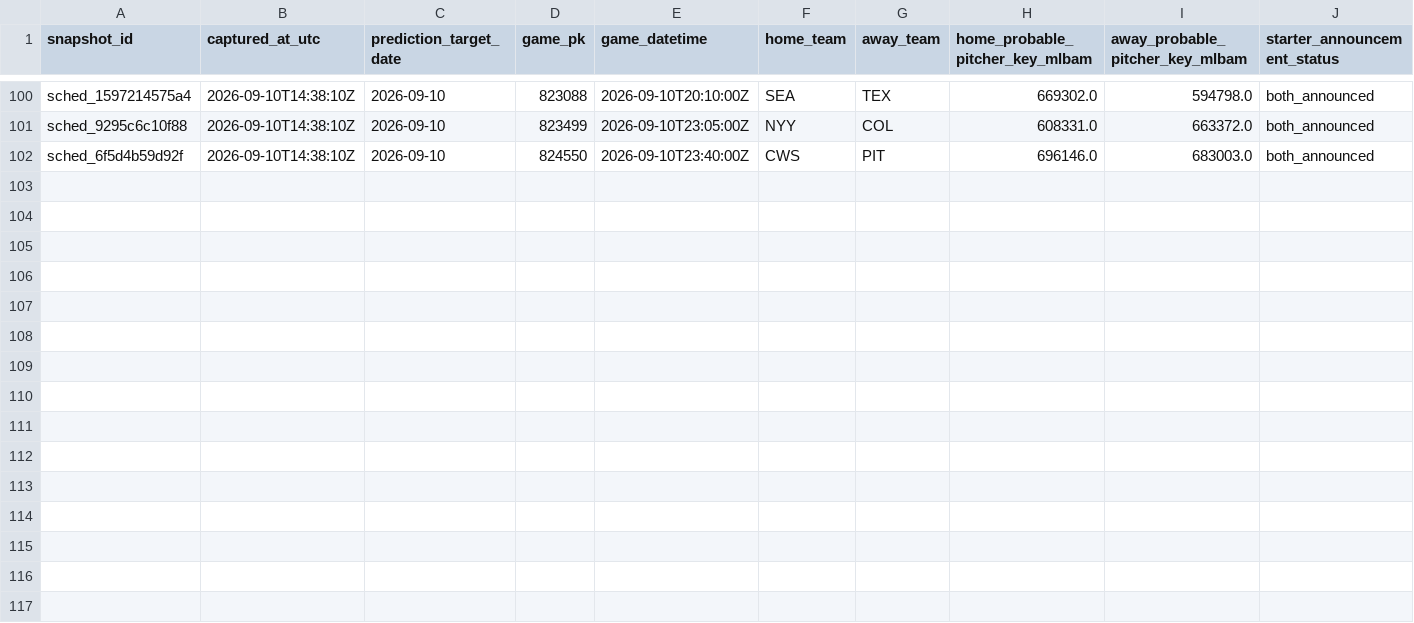
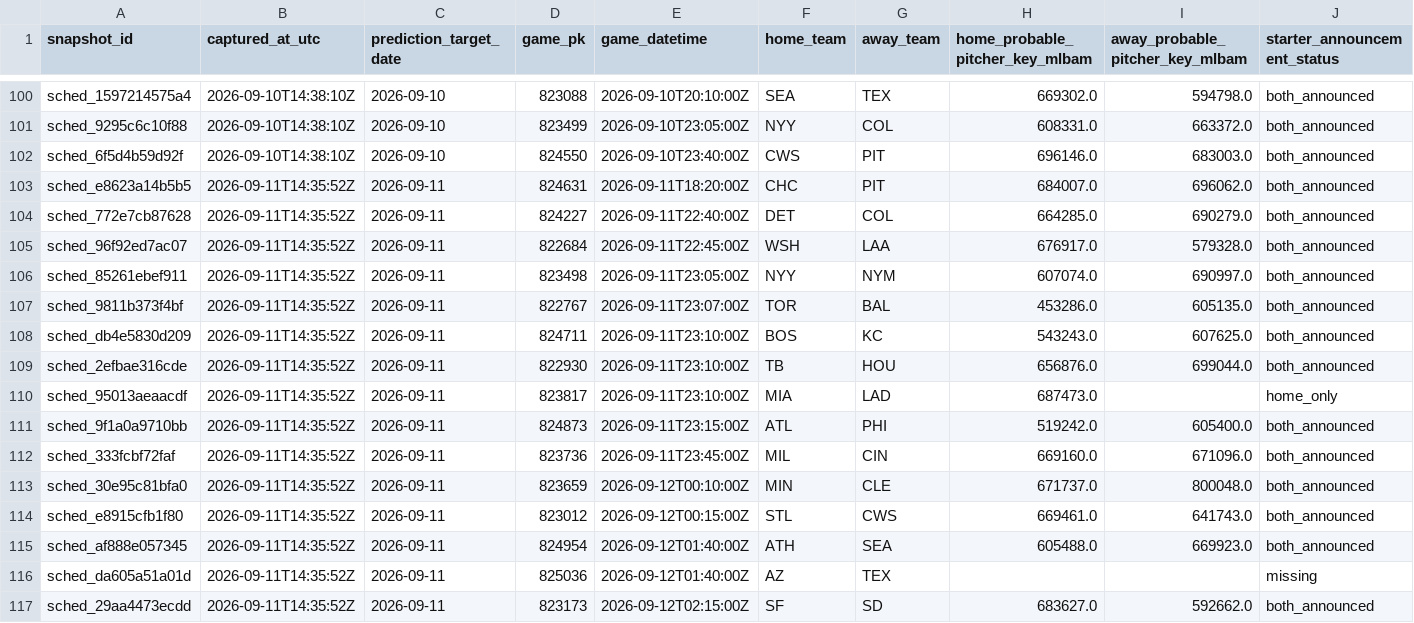
Before and after one commit to 0xyydeca/mlb_metrics, a CSV file: data/predictions/schedule_snapshots.csv, drawn as a sheet; only a part is shown, gaps mark what is left out; rows hold the shown columns only; the diff names each change by its address in the sheet, - before the commit and + after, or states it on an @@ line.

```diff
--- a/data/predictions/schedule_snapshots.csv
+++ b/data/predictions/schedule_snapshots.csv
+row 103: sched_e8623a14b5b5 | 2026-09-11T14:35:52Z | 2026-09-11 | 824631 | 2026-09-11T18:20:00Z | CHC | PIT | 684007.0 | 696062.0 | both_announced
+row 104: sched_772e7cb87628 | 2026-09-11T14:35:52Z | 2026-09-11 | 824227 | 2026-09-11T22:40:00Z | DET | COL | 664285.0 | 690279.0 | both_announced
+row 105: sched_96f92ed7ac07 | 2026-09-11T14:35:52Z | 2026-09-11 | 822684 | 2026-09-11T22:45:00Z | WSH | LAA | 676917.0 | 579328.0 | both_announced
+row 106: sched_85261ebef911 | 2026-09-11T14:35:52Z | 2026-09-11 | 823498 | 2026-09-11T23:05:00Z | NYY | NYM | 607074.0 | 690997.0 | both_announced
+row 107: sched_9811b373f4bf | 2026-09-11T14:35:52Z | 2026-09-11 | 822767 | 2026-09-11T23:07:00Z | TOR | BAL | 453286.0 | 605135.0 | both_announced
+row 108: sched_db4e5830d209 | 2026-09-11T14:35:52Z | 2026-09-11 | 824711 | 2026-09-11T23:10:00Z | BOS | KC | 543243.0 | 607625.0 | both_announced
+row 109: sched_2efbae316cde | 2026-09-11T14:35:52Z | 2026-09-11 | 822930 | 2026-09-11T23:10:00Z | TB | HOU | 656876.0 | 699044.0 | both_announced
+row 110: sched_95013aeaacdf | 2026-09-11T14:35:52Z | 2026-09-11 | 823817 | 2026-09-11T23:10:00Z | MIA | LAD | 687473.0 |  | home_only
+row 111: sched_9f1a0a9710bb | 2026-09-11T14:35:52Z | 2026-09-11 | 824873 | 2026-09-11T23:15:00Z | ATL | PHI | 519242.0 | 605400.0 | both_announced
+row 112: sched_333fcbf72faf | 2026-09-11T14:35:52Z | 2026-09-11 | 823736 | 2026-09-11T23:45:00Z | MIL | CIN | 669160.0 | 671096.0 | both_announced
+row 113: sched_30e95c81bfa0 | 2026-09-11T14:35:52Z | 2026-09-11 | 823659 | 2026-09-12T00:10:00Z | MIN | CLE | 671737.0 | 800048.0 | both_announced
+row 114: sched_e8915cfb1f80 | 2026-09-11T14:35:52Z | 2026-09-11 | 823012 | 2026-09-12T00:15:00Z | STL | CWS | 669461.0 | 641743.0 | both_announced
+row 115: sched_af888e057345 | 2026-09-11T14:35:52Z | 2026-09-11 | 824954 | 2026-09-12T01:40:00Z | ATH | SEA | 605488.0 | 669923.0 | both_announced
+row 116: sched_da605a51a01d | 2026-09-11T14:35:52Z | 2026-09-11 | 825036 | 2026-09-12T01:40:00Z | AZ | TEX |  |  | missing
+row 117: sched_29aa4473ecdd | 2026-09-11T14:35:52Z | 2026-09-11 | 823173 | 2026-09-12T02:15:00Z | SF | SD | 683627.0 | 592662.0 | both_announced
```
Also changed, not shown: data/predictions/game_residual_shadow_predictions.csv, data/predictions/market_odds_snapshots.csv, 28 other files.
